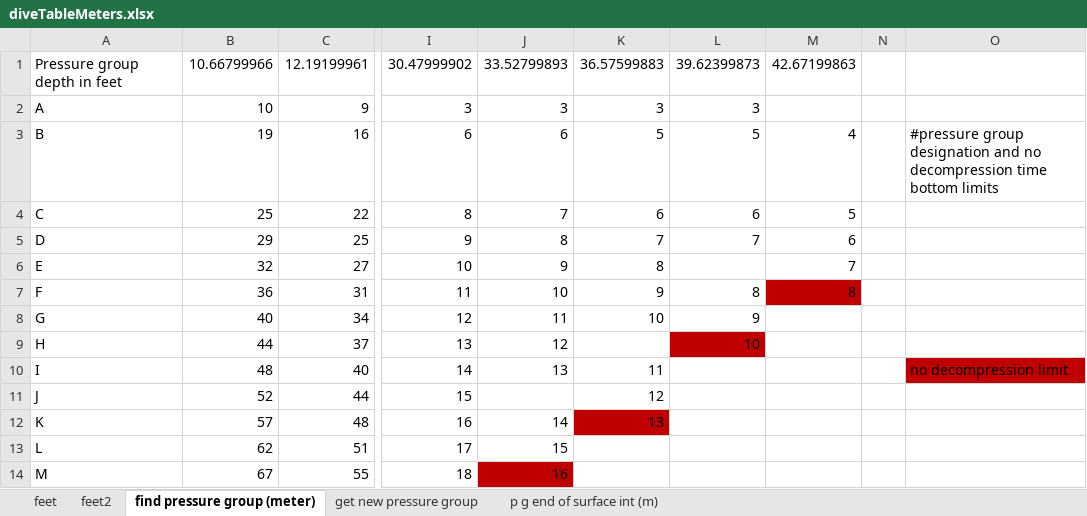
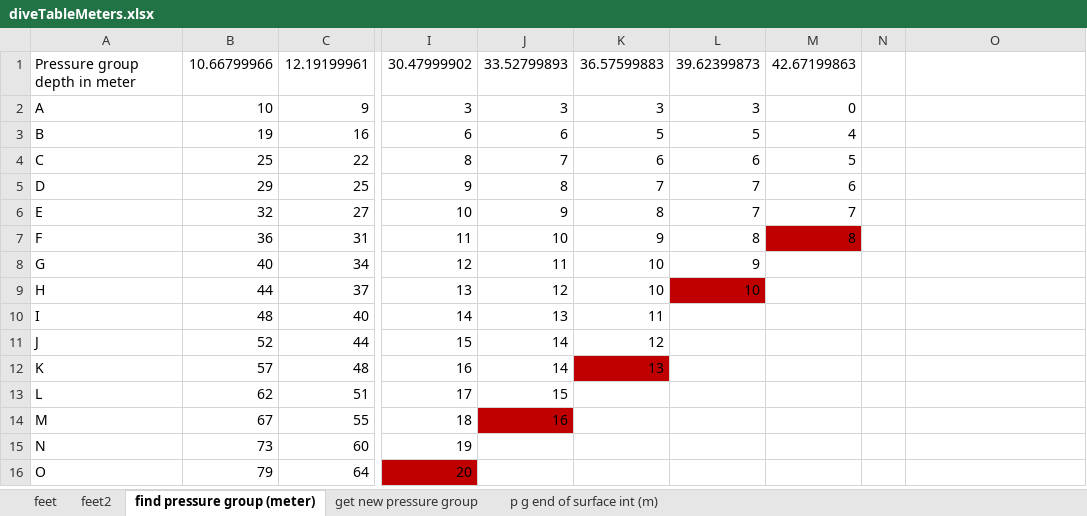
Before and after one commit to jennyweb/Demonstratoren, an Excel workbook: divingComputer/diveTableMeters.xlsx, sheet find pressure group (meter), drawn as a sheet; only a part is shown, gaps mark what is left out; the shorter side is filled out with more unchanged rows; values as stored, in another font and other column widths than the file's, no borders; the diff names each change by its address in the sheet, - before the commit and + after, or states it on an @@ line.

Commit message:
keine Ahnung was neu

```diff
--- a/divingComputer/diveTableMeters.xlsx (sheet find pressure group (meter))
+++ b/divingComputer/diveTableMeters.xlsx (sheet find pressure group (meter))
-A1: Pressure group depth in feet
+A1: Pressure group depth in meter
-M2: (empty)
+M2: 0
-O3: #pressure group designation and no decompression time bottom limits
+O3: (empty)
-L6: (empty)
+L6: 7
-K9: (empty)
+K9: 10
-O10: no decompression limit
+O10: (empty)
-O10 fill: #C00000
+O10 fill: none
-J11: (empty)
+J11: 14
```
